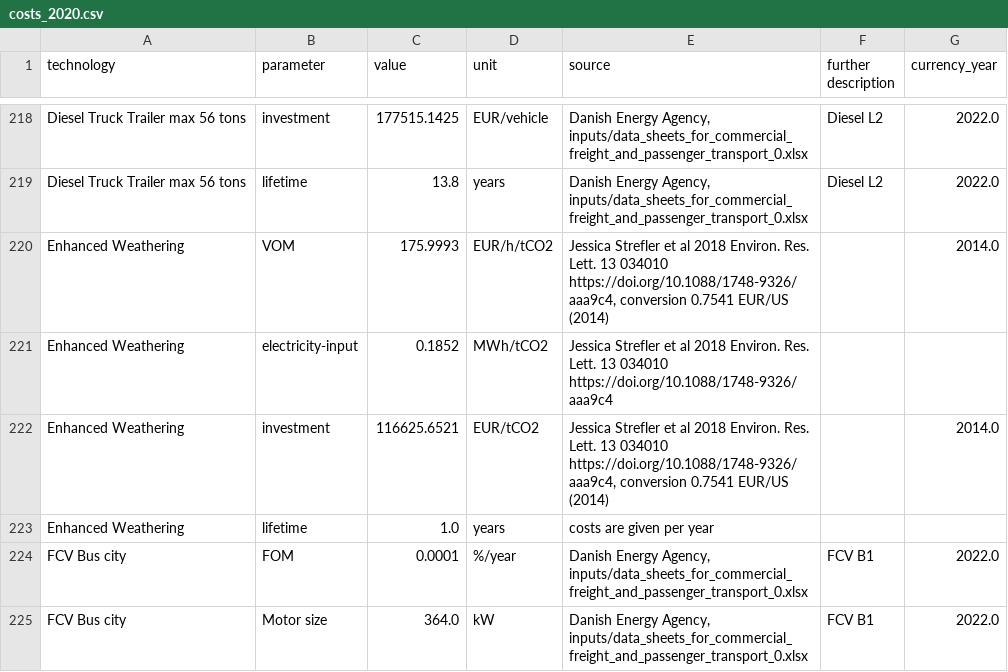
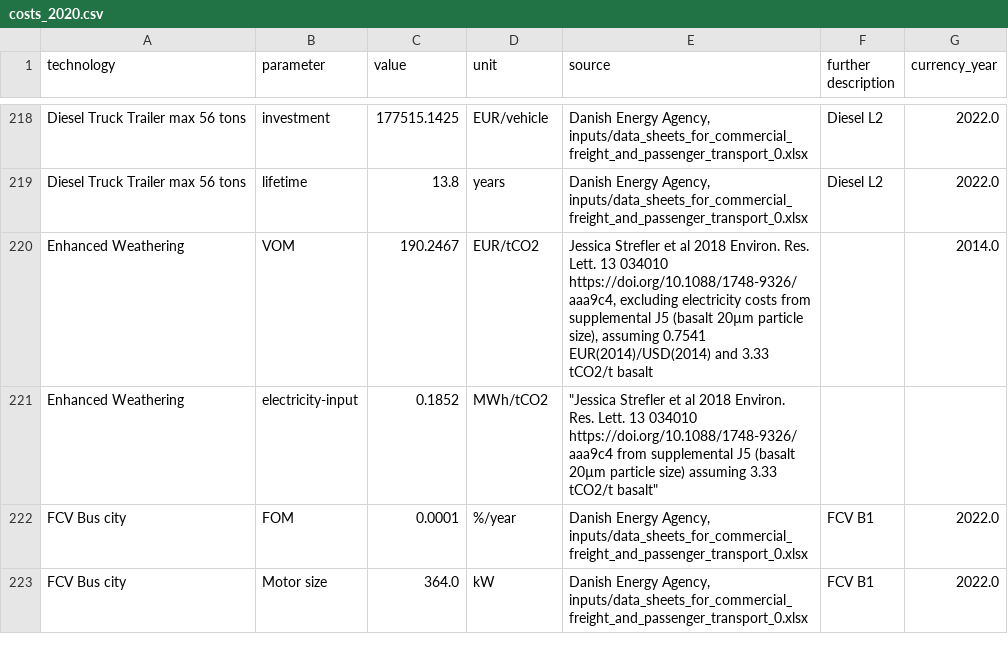
Before and after one commit to BertoGBG/technology-data, a CSV file: outputs/costs_2020.csv, drawn as a sheet; only a part is shown, gaps mark what is left out.

```diff
--- a/outputs/costs_2020.csv
+++ b/outputs/costs_2020.csv
@@ -220,6 +220,4 @@ Diesel Truck Trailer max 56 tons,investment,177515.1425,EUR/vehicle,"Danish Ener
 Diesel Truck Trailer max 56 tons,lifetime,13.8,years,"Danish Energy Agency, inputs/data_sheets_for_commercial_freight_and_passenger_transport_0.xlsx",Diesel L2,2022.0
-Enhanced Weathering,VOM,175.9993,EUR/h/tCO2," Jessica Strefler et al 2018 Environ. Res. Lett. 13 034010 https://doi.org/10.1088/1748-9326/aaa9c4, conversion 0.7541 EUR/US (2014)",,2014.0
-Enhanced Weathering,electricity-input,0.1852,MWh/tCO2 , Jessica Strefler et al 2018 Environ. Res. Lett. 13 034010 https://doi.org/10.1088/1748-9326/aaa9c4,,
-Enhanced Weathering,investment,116625.6521,EUR/tCO2," Jessica Strefler et al 2018 Environ. Res. Lett. 13 034010 https://doi.org/10.1088/1748-9326/aaa9c4, conversion 0.7541 EUR/US (2014)",,2014.0
-Enhanced Weathering,lifetime,1.0,years,costs are given per year,,
+Enhanced Weathering,VOM,190.2467,EUR/tCO2," Jessica Strefler et al 2018 Environ. Res. Lett. 13 034010 https://doi.org/10.1088/1748-9326/aaa9c4, excluding electricity costs from supplemental J5 (basalt 20µm particle size), assuming 0.7541 EUR(2014)/USD(2014) and 3.33 tCO2/t basalt",,2014.0
+Enhanced Weathering,electricity-input,0.1852,MWh/tCO2 ," ""Jessica Strefler et al 2018 Environ. Res. Lett. 13 034010 https://doi.org/10.1088/1748-9326/aaa9c4 from supplemental J5 (basalt 20µm particle size) assuming 3.33 tCO2/t basalt""",,
 FCV Bus city,FOM,0.0001,%/year,"Danish Energy Agency, inputs/data_sheets_for_commercial_freight_and_passenger_transport_0.xlsx",FCV B1,2022.0
```
Also changed, not shown: inputs/manual_input.csv, outputs/costs_2025.csv, 13 other files.
